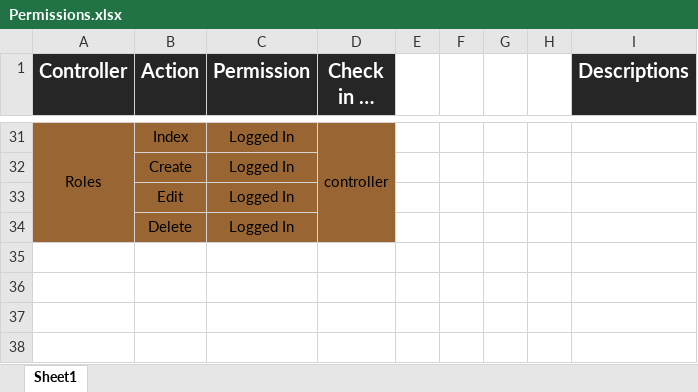
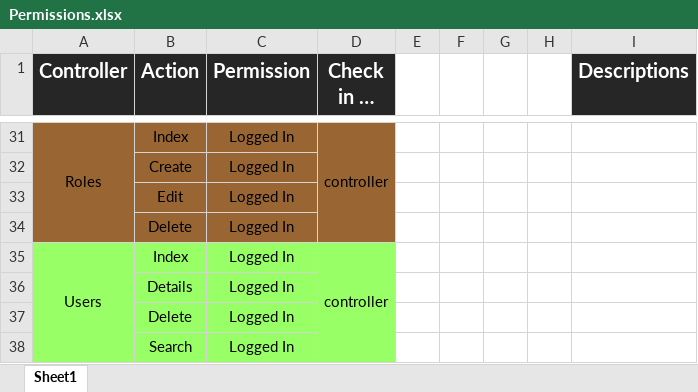
Before and after one commit to ehsan8020/DigiMovie, an Excel workbook: DigiMovie/INFOs/Permissions.xlsx, sheet Sheet1, drawn as a sheet; only a part is shown, gaps mark what is left out; values as stored, in another font and other column widths than the file's, no borders; the diff names each change by its address in the sheet, - before the commit and + after, or states it on an @@ line.

Commit message:
Edit Excel Of Permissions

```diff
--- a/DigiMovie/INFOs/Permissions.xlsx (sheet Sheet1)
+++ b/DigiMovie/INFOs/Permissions.xlsx (sheet Sheet1)
+row 35: Users | Index | Logged In | controller
+row 36:  | Details | Logged In
+row 37:  | Delete | Logged In
+row 38:  | Search | Logged In
```
